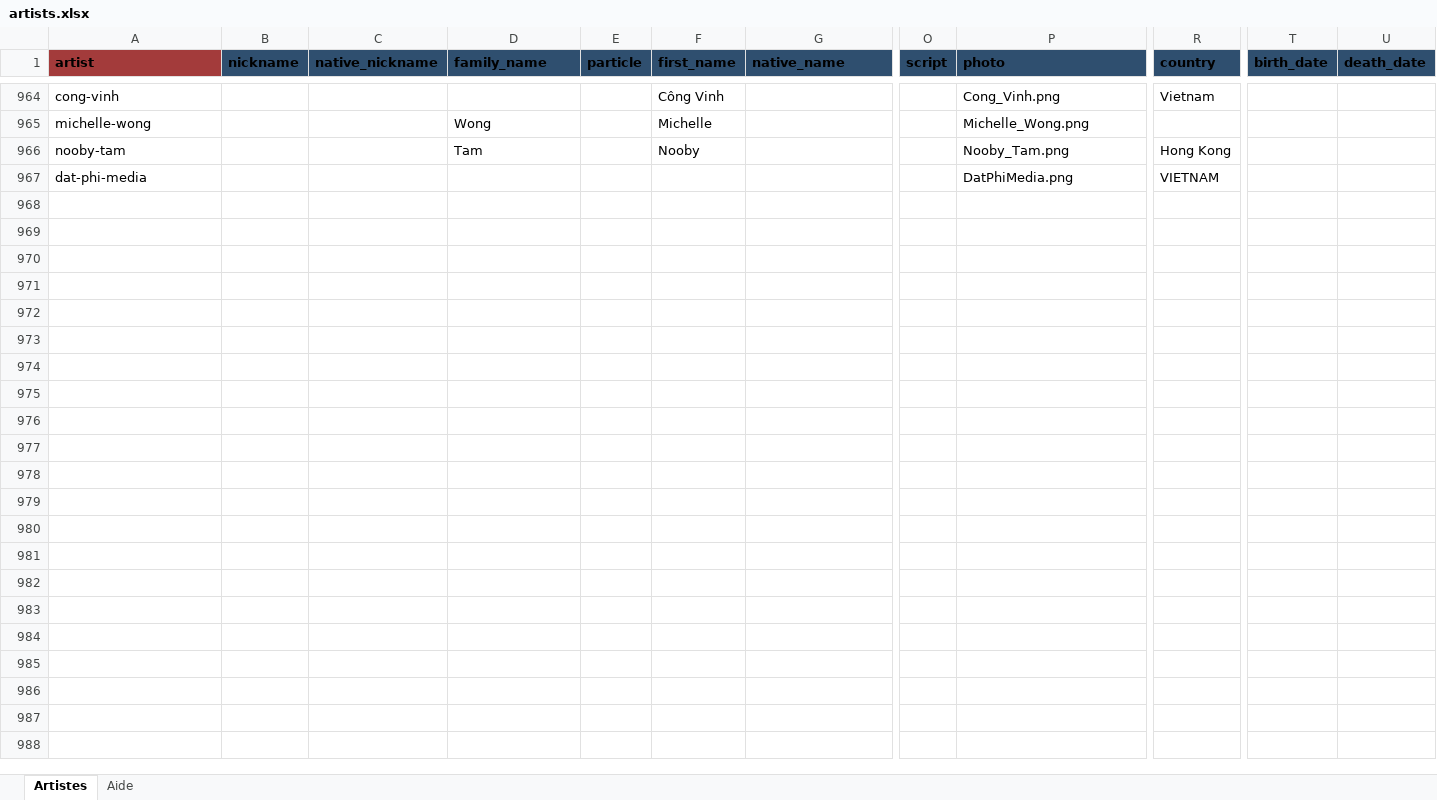
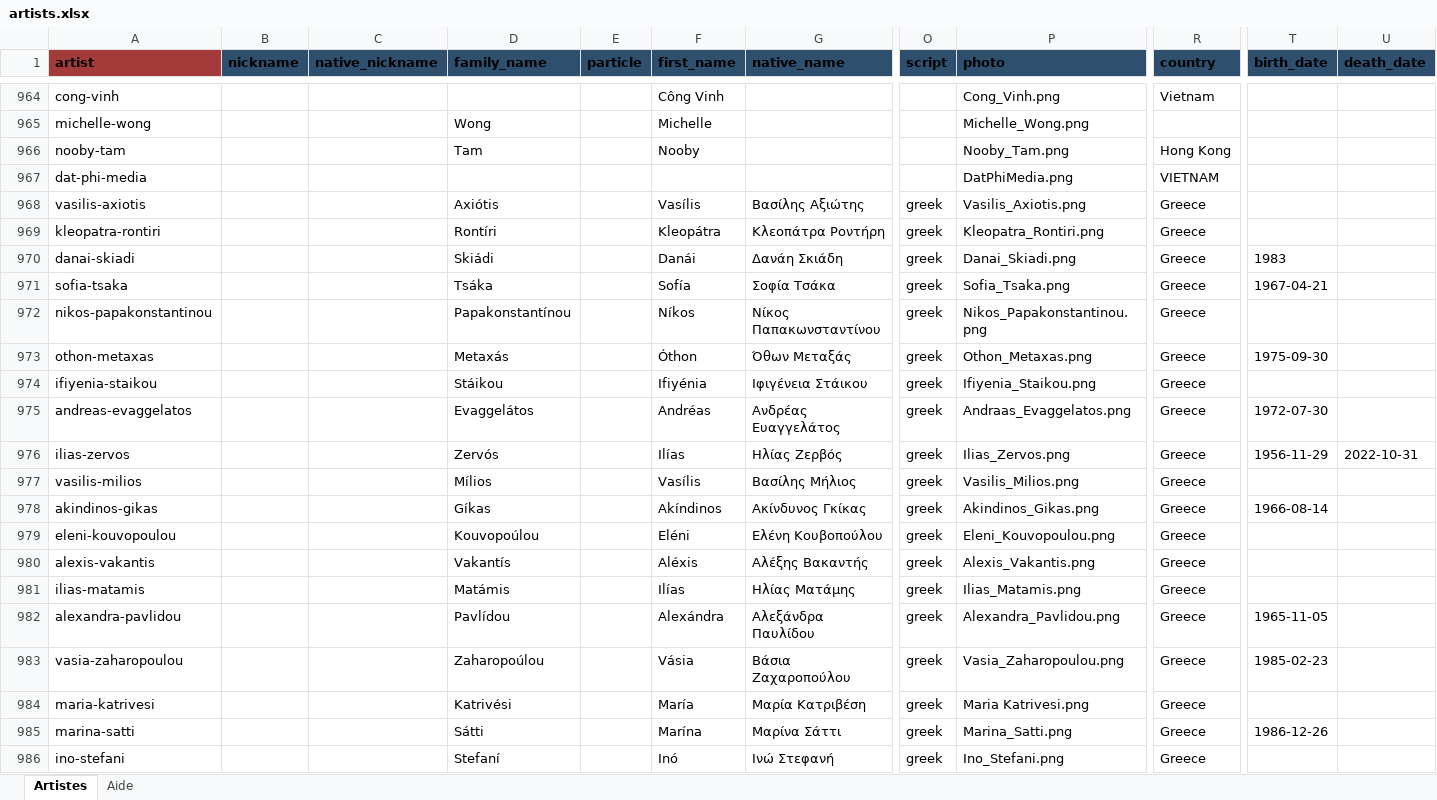
Before and after one commit to CHARGUIGOU/charguigou.github.io, an Excel workbook: _data/artists.xlsx, sheet Artistes, drawn as a sheet; only a part is shown, gaps mark what is left out; values as stored, in another font and other column widths than the file's, no borders; charts and pictures and conditional formats not drawn; rows hold the shown columns only; the diff covers the shown part only; the diff names each change by its address in the sheet, - before the commit and + after, or states it on an @@ line.

Commit message:
Add files via upload

```diff
--- a/_data/artists.xlsx (sheet Artistes)
+++ b/_data/artists.xlsx (sheet Artistes)
+row 968: vasilis-axiotis |  |  | Axiótis |  | Vasílis | Βασίλης Αξιώτης | greek | Vasilis_Axiotis.png | Greece
+row 969: kleopatra-rontiri |  |  | Rontíri |  | Kleopátra | Κλεοπάτρα Ροντήρη | greek | Kleopatra_Rontiri.png | Greece
+row 970: danai-skiadi |  |  | Skiádi |  | Danái | Δανάη Σκιάδη | greek | Danai_Skiadi.png | Greece | 1983
+row 971: sofia-tsaka |  |  | Tsáka |  | Sofía | Σοφία Τσάκα | greek | Sofia_Tsaka.png | Greece | 1967-04-21
+row 972: nikos-papakonstantinou |  |  | Papakonstantínou |  | Níkos | Νίκος Παπακωνσταντίνου | greek | Nikos_Papakonstantinou.png | Greece
+row 973: othon-metaxas |  |  | Metaxás |  | Óthon | Όθων Μεταξάς | greek | Othon_Metaxas.png | Greece | 1975-09-30
+row 974: ifiyenia-staikou |  |  | Stáikou |  | Ifiyénia | Ιφιγένεια Στάικου | greek | Ifiyenia_Staikou.png | Greece
+row 975: andreas-evaggelatos |  |  | Evaggelátos |  | Andréas | Ανδρέας Ευαγγελάτος | greek | Andraas_Evaggelatos.png | Greece | 1972-07-30
+row 976: ilias-zervos |  |  | Zervós |  | Ilías | Ηλίας Ζερβός | greek | Ilias_Zervos.png | Greece | 1956-11-29 | 2022-10-31
+row 977: vasilis-milios |  |  | Mílios |  | Vasílis | Βασίλης Μήλιος | greek | Vasilis_Milios.png | Greece
+row 978: akindinos-gikas |  |  | Gíkas |  | Akíndinos | Ακίνδυνος Γκίκας | greek | Akindinos_Gikas.png | Greece | 1966-08-14
+row 979: eleni-kouvopoulou |  |  | Kouvopoúlou |  | Eléni | Ελένη Κουβοπούλου | greek | Eleni_Kouvopoulou.png | Greece
+row 980: alexis-vakantis |  |  | Vakantís |  | Aléxis | Αλέξης Βακαντής | greek | Alexis_Vakantis.png | Greece
+row 981: ilias-matamis |  |  | Matámis |  | Ilías | Ηλίας Ματάμης | greek | Ilias_Matamis.png | Greece
+row 982: alexandra-pavlidou |  |  | Pavlídou |  | Alexándra | Αλεξάνδρα Παυλίδου | greek | Alexandra_Pavlidou.png | Greece | 1965-11-05
+row 983: vasia-zaharopoulou |  |  | Zaharopoúlou |  | Vásia | Βάσια Ζαχαροπούλου | greek | Vasia_Zaharopoulou.png | Greece | 1985-02-23
+row 984: maria-katrivesi |  |  | Katrivési |  | María | Μαρία Κατριβέση | greek | Maria Katrivesi.png | Greece
+row 985: marina-satti |  |  | Sátti |  | Marína | Μαρίνα Σάττι | greek | Marina_Satti.png | Greece | 1986-12-26
+row 986: ino-stefani |  |  | Stefaní |  | Inó | Ινώ Στεφανή | greek | Ino_Stefani.png | Greece
```
Also changed, not shown: 47 added rows and 1 edited cell elsewhere in this sheet.
